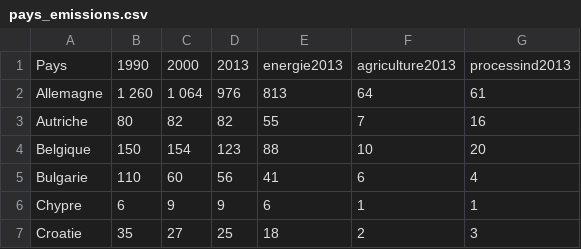
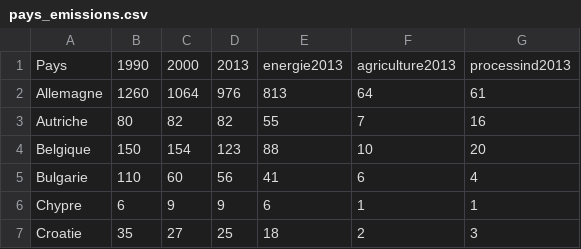
Before and after one commit to mjlobo/mjlobo.github.io, a CSV file: teaching/infovis/data/pays_emissions.csv, drawn as a sheet; only a part is shown.

Commit message:
changing data

```diff
--- a/teaching/infovis/data/pays_emissions.csv
+++ b/teaching/infovis/data/pays_emissions.csv
@@ -1,3 +1,3 @@
 Pays,1990,2000,2013,energie2013,agriculture2013,processind2013
-Allemagne,1 260,1 064,976,813,64,61
+Allemagne,1260,1064,976,813,64,61
 Autriche,80,82,82,55,7,16
```
